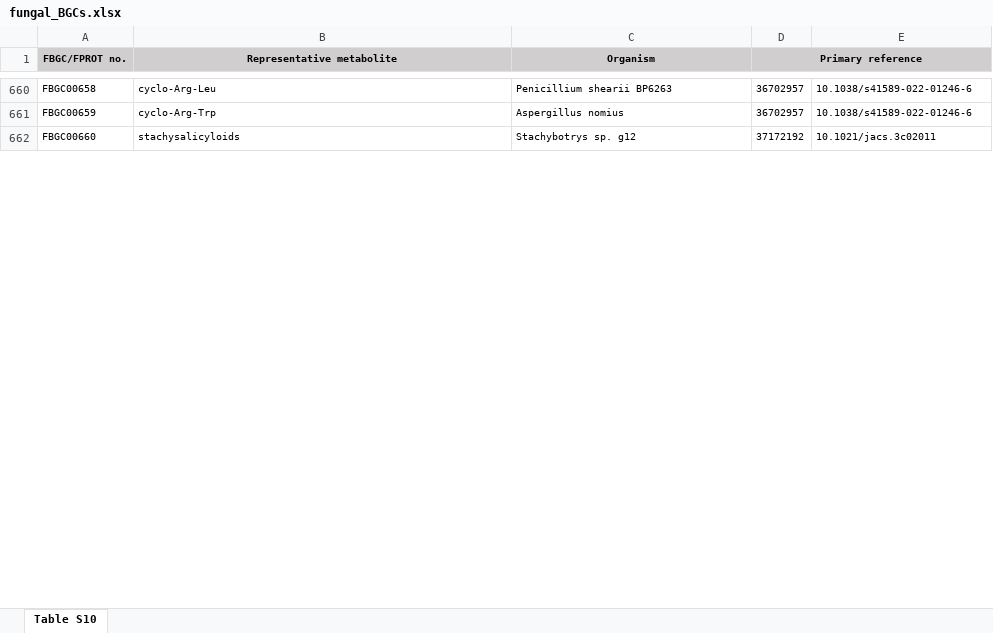
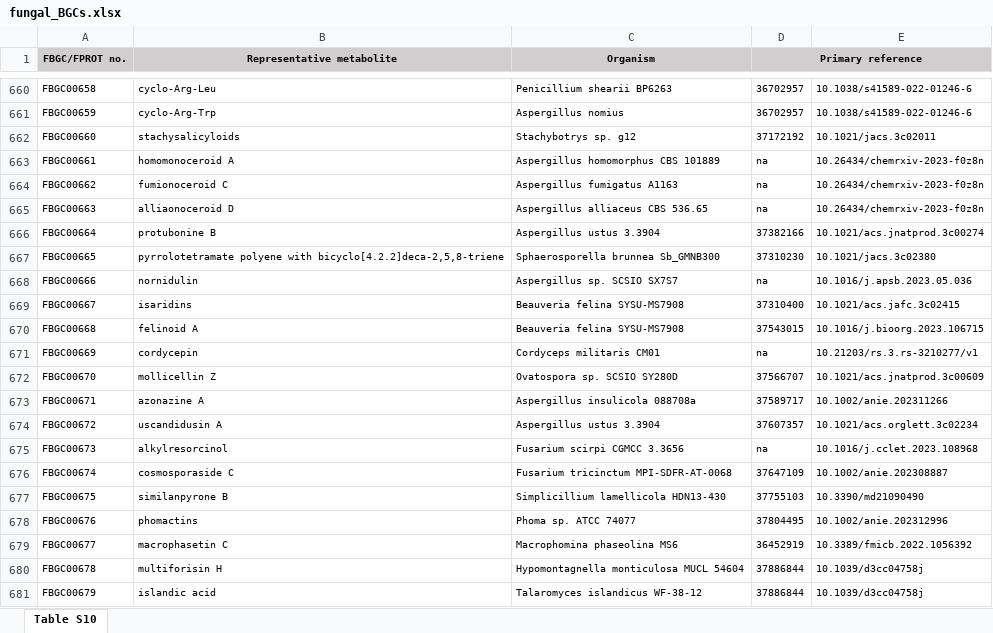
Before and after one commit to ydmatsd/funbgcex-data, an Excel workbook: fungal_BGCs/fungal_BGCs.xlsx, sheet Table S10, drawn as a sheet; only a part is shown, gaps mark what is left out; values as stored, in another font and other column widths than the file's, no borders; the diff covers the shown part only; the diff names each change by its address in the sheet, - before the commit and + after, or states it on an @@ line.

Commit message:
Update fungal_BGCs.xlsx

```diff
--- a/fungal_BGCs/fungal_BGCs.xlsx (sheet Table S10)
+++ b/fungal_BGCs/fungal_BGCs.xlsx (sheet Table S10)
+row 663: FBGC00661 | homomonoceroid A | Aspergillus homomorphus CBS 101889 | na | 10.26434/chemrxiv-2023-f0z8n
+row 664: FBGC00662 | fumionoceroid C | Aspergillus fumigatus A1163 | na | 10.26434/chemrxiv-2023-f0z8n
+row 665: FBGC00663 | alliaonoceroid D | Aspergillus alliaceus CBS 536.65 | na | 10.26434/chemrxiv-2023-f0z8n
+row 666: FBGC00664 | protubonine B | Aspergillus ustus 3.3904 | 37382166 | 10.1021/acs.jnatprod.3c00274
+row 667: FBGC00665 | pyrrolotetramate polyene with bicyclo[4.2.2]deca-2,5,8-triene | Sphaerosporella brunnea Sb_GMNB300 | 37310230 | 10.1021/jacs.3c02380
+row 668: FBGC00666 | nornidulin | Aspergillus sp. SCSIO SX7S7 | na | 10.1016/j.apsb.2023.05.036
+row 669: FBGC00667 | isaridins | Beauveria felina SYSU-MS7908 | 37310400 | 10.1021/acs.jafc.3c02415
+row 670: FBGC00668 | felinoid A | Beauveria felina SYSU-MS7908 | 37543015 | 10.1016/j.bioorg.2023.106715
+row 671: FBGC00669 | cordycepin | Cordyceps militaris CM01 | na | 10.21203/rs.3.rs-3210277/v1
+row 672: FBGC00670 | mollicellin Z | Ovatospora sp. SCSIO SY280D | 37566707 | 10.1021/acs.jnatprod.3c00609
+row 673: FBGC00671 | azonazine A | Aspergillus insulicola 088708a | 37589717 | 10.1002/anie.202311266
+row 674: FBGC00672 | uscandidusin A | Aspergillus ustus 3.3904 | 37607357 | 10.1021/acs.orglett.3c02234
+row 675: FBGC00673 | alkylresorcinol | Fusarium scirpi CGMCC 3.3656 | na | 10.1016/j.cclet.2023.108968
+row 676: FBGC00674 | cosmosporaside C | Fusarium tricinctum MPI-SDFR-AT-0068 | 37647109 | 10.1002/anie.202308887
+row 677: FBGC00675 | similanpyrone B | Simplicillium lamellicola HDN13-430 | 37755103 | 10.3390/md21090490
+row 678: FBGC00676 | phomactins | Phoma sp. ATCC 74077 | 37804495 | 10.1002/anie.202312996
+row 679: FBGC00677 | macrophasetin C | Macrophomina phaseolina MS6 | 36452919 | 10.3389/fmicb.2022.1056392
+row 680: FBGC00678 | multiforisin H | Hypomontagnella monticulosa MUCL 54604 | 37886844 | 10.1039/d3cc04758j
+row 681: FBGC00679 | islandic acid | Talaromyces islandicus WF-38-12 | 37886844 | 10.1039/d3cc04758j
```
Also changed, not shown: 92 added rows elsewhere in this sheet.
